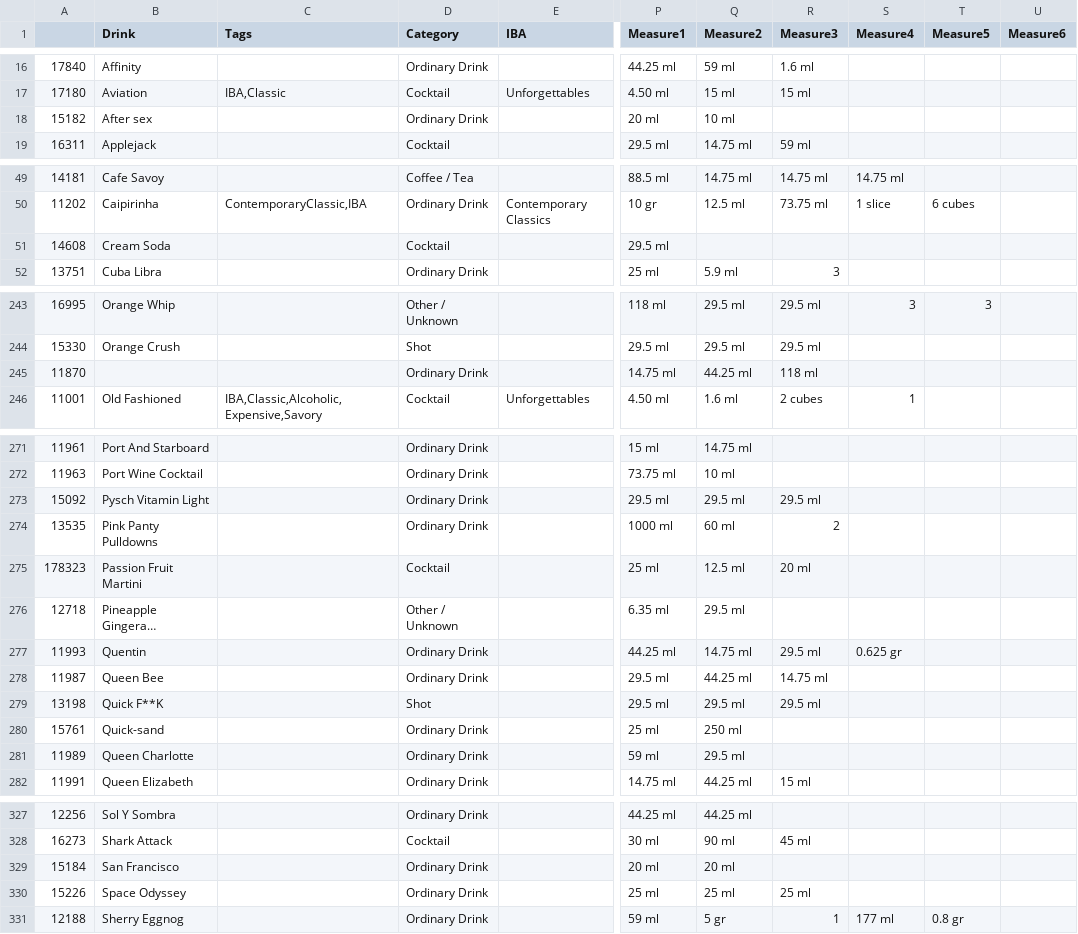
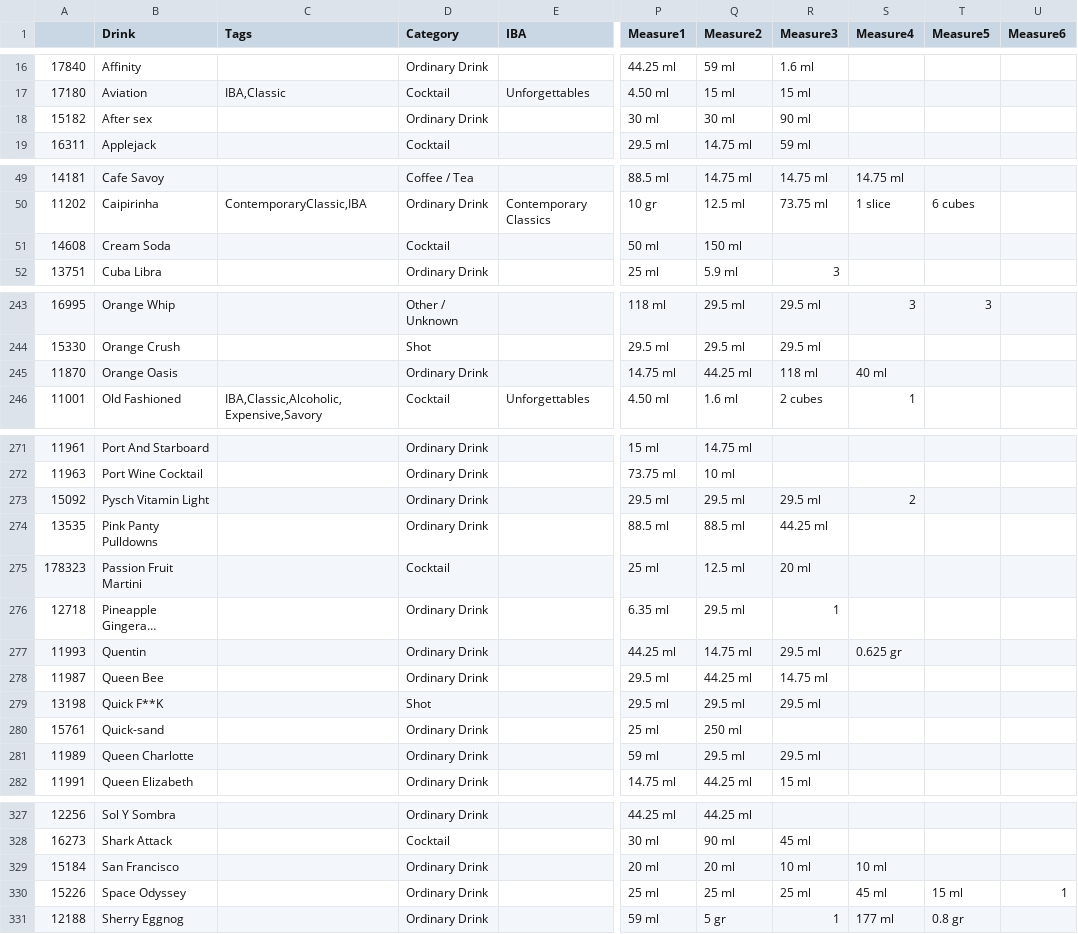
Before and after one commit to anacpa/Drinkomania, a CSV file: datasetNew.csv, drawn as a sheet; only a part is shown, gaps mark what is left out; long unchanged cells end in …; the diff covers the shown part only; the diff names each change by its address in the sheet, - before the commit and + after, or states it on an @@ line.

```diff
--- a/datasetNew.csv
+++ b/datasetNew.csv
-P18 (Measure1): 20 ml
+P18 (Measure1): 30 ml
-Q18 (Measure2): 10 ml
+Q18 (Measure2): 30 ml
-R18 (Measure3): (empty)
+R18 (Measure3): 90 ml
-P51 (Measure1): 29.5 ml
+P51 (Measure1): 50 ml
-Q51 (Measure2): (empty)
+Q51 (Measure2): 150 ml
-B245 (Drink): (empty)
+B245 (Drink): Orange Oasis
-S245 (Measure4): (empty)
+S245 (Measure4): 40 ml
-S273 (Measure4): (empty)
+S273 (Measure4): 2
-P274 (Measure1): 1000 ml
+P274 (Measure1): 88.5 ml
-Q274 (Measure2): 60 ml
+Q274 (Measure2): 88.5 ml
-R274 (Measure3): 2
+R274 (Measure3): 44.25 ml
-D276 (Category): Other / Unknown
+D276 (Category): Ordinary Drink
-R276 (Measure3): (empty)
+R276 (Measure3): 1
-R281 (Measure3): (empty)
+R281 (Measure3): 29.5 ml
-R329 (Measure3): (empty)
+R329 (Measure3): 10 ml
-S329 (Measure4): (empty)
+S329 (Measure4): 10 ml
-S330 (Measure4): (empty)
+S330 (Measure4): 45 ml
-T330 (Measure5): (empty)
+T330 (Measure5): 15 ml
-U330 (Measure6): (empty)
+U330 (Measure6): 1
```
Also changed, not shown: 13 edited cells elsewhere in this file, 2 other files.
